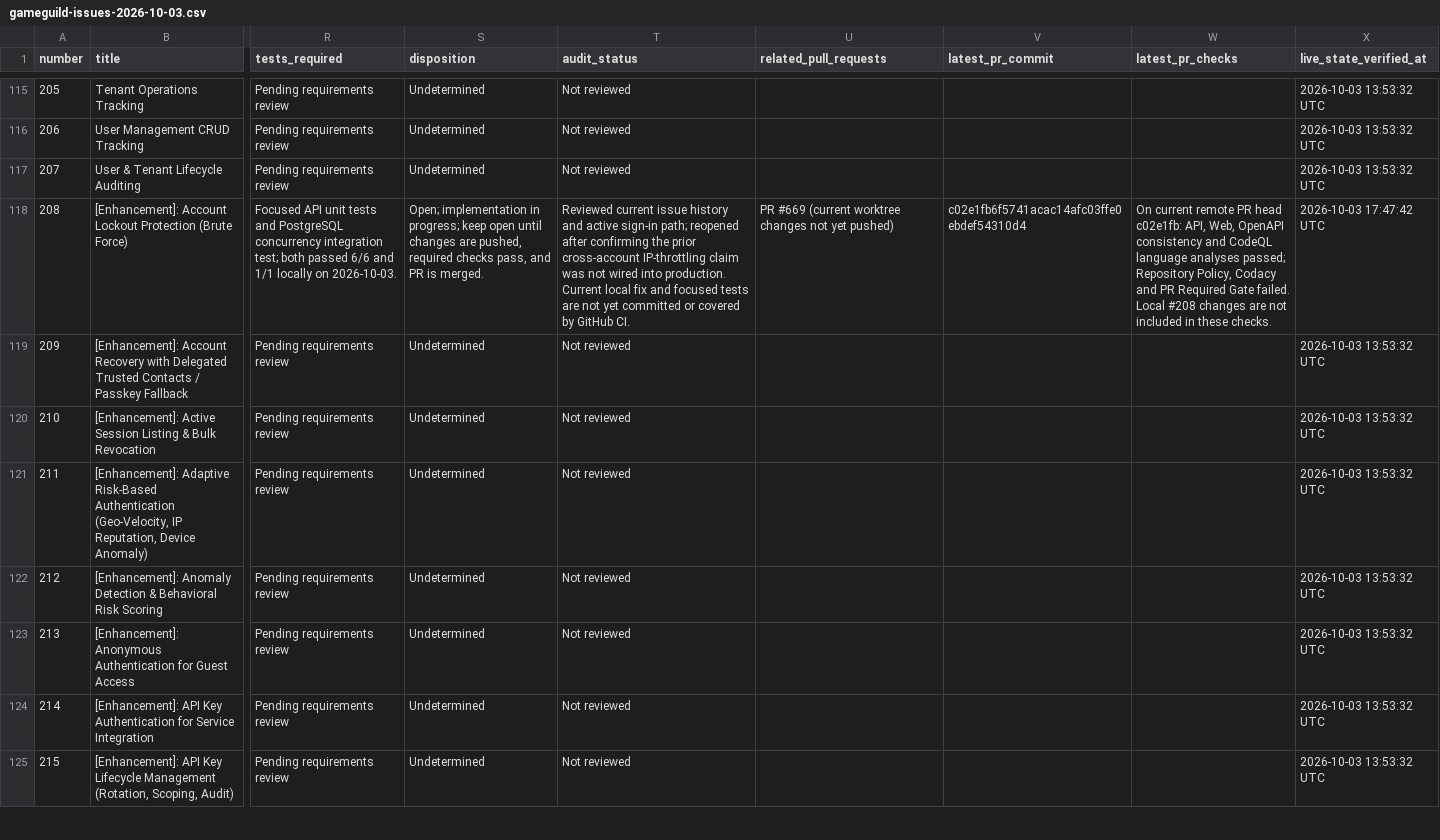
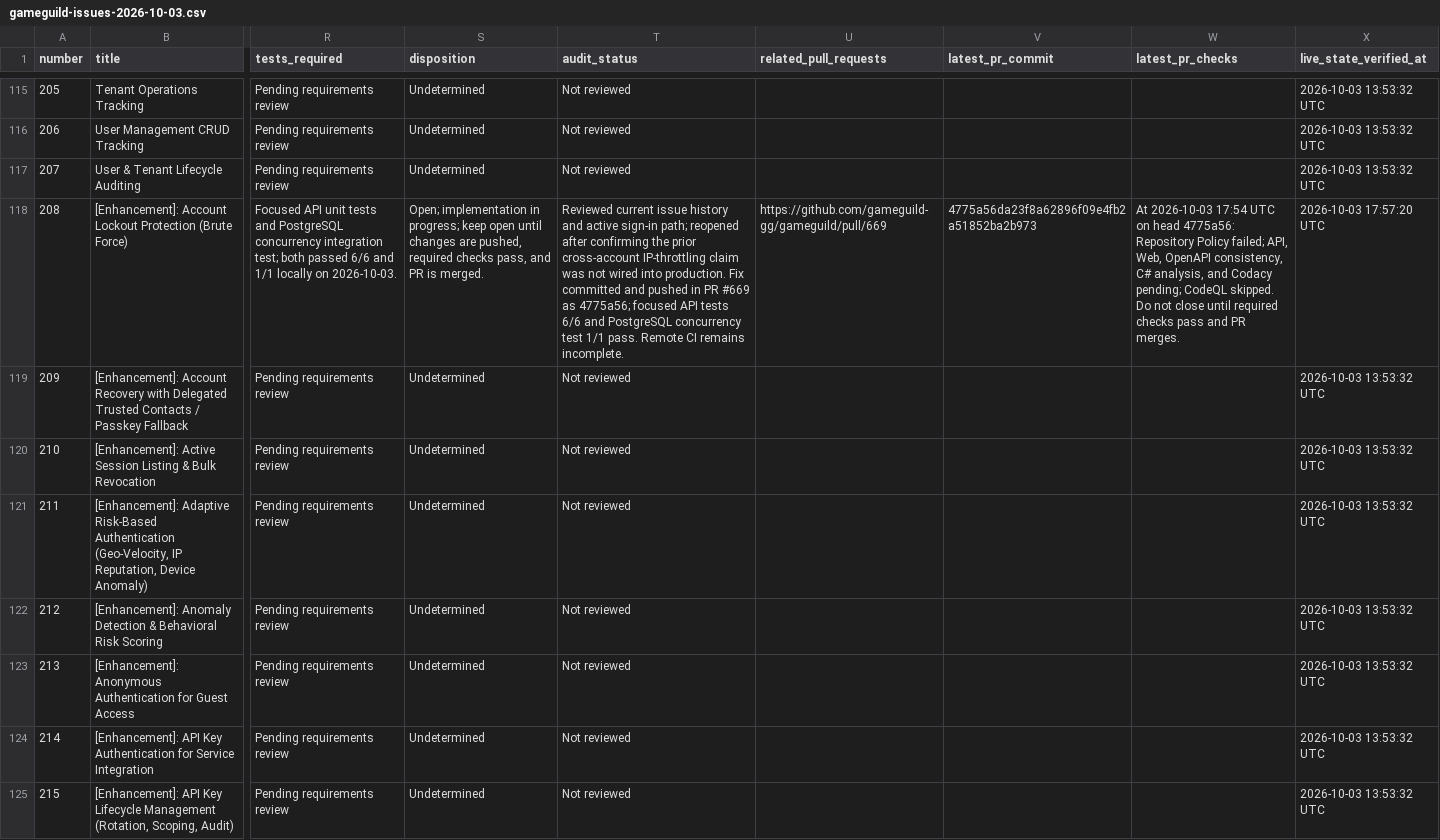
Before and after one commit to gameguild-gg/gameguild, a CSV file: docs/issue-audit/gameguild-issues-2026-10-03.csv, drawn as a sheet; only a part is shown, gaps mark what is left out; the diff names each change by its address in the sheet, - before the commit and + after, or states it on an @@ line.

Commit message:
docs: refresh issue 208 audit status

```diff
--- a/docs/issue-audit/gameguild-issues-2026-10-03.csv
+++ b/docs/issue-audit/gameguild-issues-2026-10-03.csv
-T118 (audit_status): …into production. Current local fix and focused tests are not yet committed or covered by GitHub CI.
+T118 (audit_status): …into production. Fix committed and pushed in PR #669 as 4775a56; focused API tests 6/6 and PostgreSQL concurrency test 1/1 pass. Remote CI remains incomplete.
-U118 (related_pull_requests): PR #669 (current worktree changes not yet pushed)
+U118 (related_pull_requests): https://github.com/gameguild-gg/gameguild/pull/669
-V118 (latest_pr_commit): c02e1fb6f5741acac14afc03ffe0ebdef54310d4
+V118 (latest_pr_commit): 4775a56da23f8a62896f09e4fb2a51852ba2b973
-W118 (latest_pr_checks): On current remote PR head c02e1fb: API, Web, OpenAPI consistency and CodeQL language analyses passed; Repository Policy, Codacy and PR Required Gate failed. Local #208 changes are not included in these checks.
+W118 (latest_pr_checks): At 2026-10-03 17:54 UTC on head 4775a56: Repository Policy failed; API, Web, OpenAPI consistency, C# analysis, and Codacy pending; CodeQL skipped. Do not close until required checks pass and PR merges.
-X118 (live_state_verified_at): 2026-10-03 17:47:42 UTC
+X118 (live_state_verified_at): 2026-10-03 17:57:20 UTC
```
Also changed, not shown: 1 other file.
